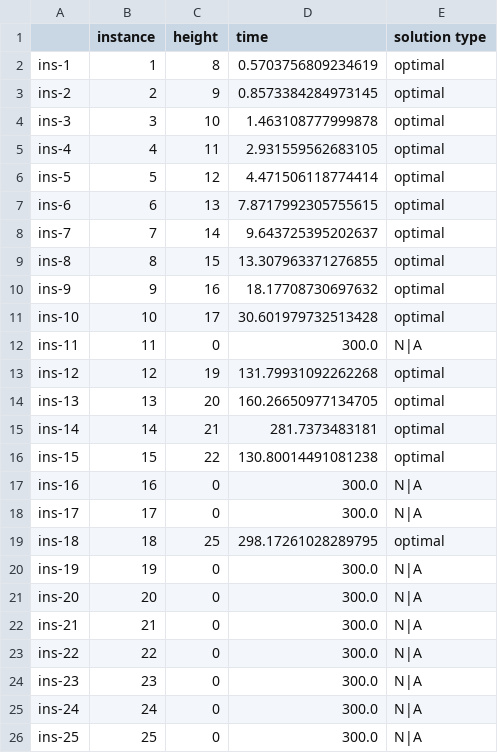
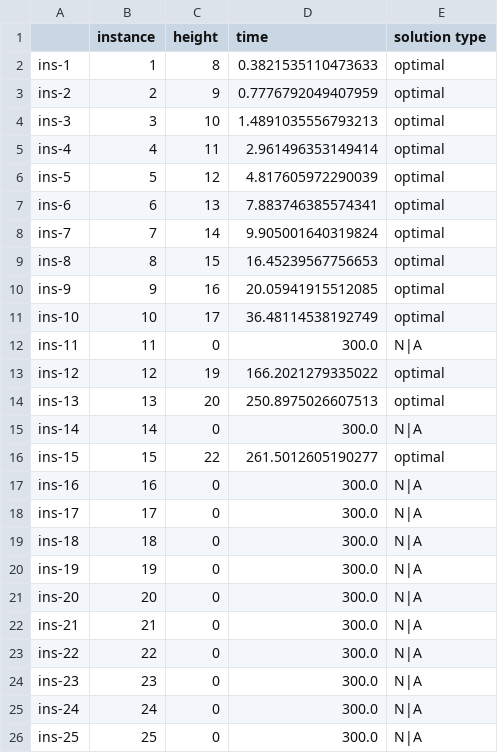
Before and after one commit to rrMat/VLSI-Multi-Paradigm-Solver, a CSV file: SAT/stats/SATModel/no_rotation/no_symmetry_required/seq/z3/data.csv, drawn as a sheet; only a part is shown.

```diff
--- a/SAT/stats/SATModel/no_rotation/no_symmetry_required/seq/z3/data.csv
+++ b/SAT/stats/SATModel/no_rotation/no_symmetry_required/seq/z3/data.csv
@@ -1,20 +1,20 @@
 ,instance,height,time,solution type
-ins-1,1,8,0.5703756809234619,optimal
-ins-2,2,9,0.8573384284973145,optimal
-ins-3,3,10,1.463108777999878,optimal
-ins-4,4,11,2.931559562683105,optimal
-ins-5,5,12,4.471506118774414,optimal
-ins-6,6,13,7.8717992305755615,optimal
-ins-7,7,14,9.643725395202637,optimal
-ins-8,8,15,13.307963371276855,optimal
-ins-9,9,16,18.17708730697632,optimal
-ins-10,10,17,30.601979732513428,optimal
+ins-1,1,8,0.3821535110473633,optimal
+ins-2,2,9,0.7776792049407959,optimal
+ins-3,3,10,1.4891035556793213,optimal
+ins-4,4,11,2.961496353149414,optimal
+ins-5,5,12,4.817605972290039,optimal
+ins-6,6,13,7.883746385574341,optimal
+ins-7,7,14,9.905001640319824,optimal
+ins-8,8,15,16.45239567756653,optimal
+ins-9,9,16,20.05941915512085,optimal
+ins-10,10,17,36.48114538192749,optimal
 ins-11,11,0,300.0,N|A
-ins-12,12,19,131.79931092262268,optimal
-ins-13,13,20,160.26650977134705,optimal
-ins-14,14,21,281.7373483181,optimal
-ins-15,15,22,130.80014491081238,optimal
+ins-12,12,19,166.2021279335022,optimal
+ins-13,13,20,250.8975026607513,optimal
+ins-14,14,0,300.0,N|A
+ins-15,15,22,261.5012605190277,optimal
 ins-16,16,0,300.0,N|A
 ins-17,17,0,300.0,N|A
-ins-18,18,25,298.17261028289795,optimal
+ins-18,18,0,300.0,N|A
 ins-19,19,0,300.0,N|A
```
Also changed, not shown: SAT/stats/SATModel/no_rotation/no_symmetry_required/np/z3/data.csv, 28 other files.
